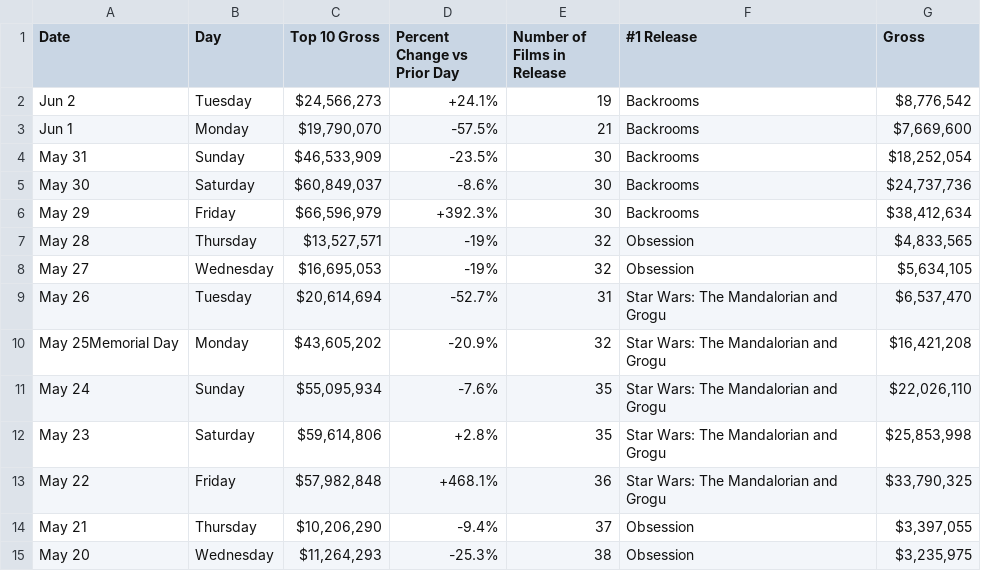
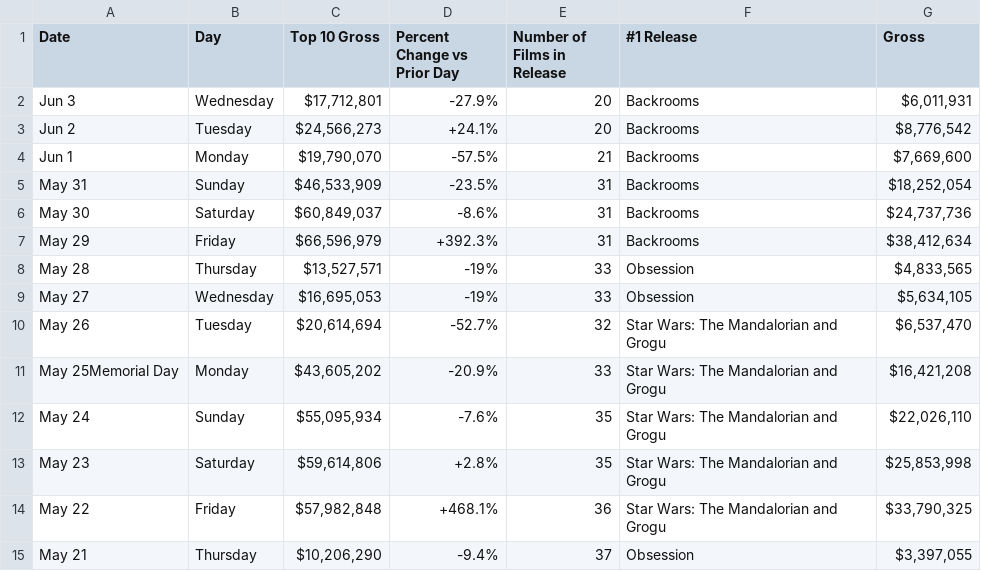
Before and after one commit to kylieklifton/Domestic-US-Box-Office, a CSV file: box-office.csv, drawn as a sheet; only a part is shown; the shorter side is filled out with more unchanged rows.

```diff
--- a/box-office.csv
+++ b/box-office.csv
@@ -1,11 +1,12 @@
 Date,Day,Top 10 Gross,Percent Change vs Prior Day,Number of Films in Release,#1 Release,Gross
-Jun 2,Tuesday,"$24,566,273",+24.1%,19,Backrooms,"$8,776,542"
+Jun 3,Wednesday,"$17,712,801",-27.9%,20,Backrooms,"$6,011,931"
+Jun 2,Tuesday,"$24,566,273",+24.1%,20,Backrooms,"$8,776,542"
 Jun 1,Monday,"$19,790,070",-57.5%,21,Backrooms,"$7,669,600"
-May 31,Sunday,"$46,533,909",-23.5%,30,Backrooms,"$18,252,054"
-May 30,Saturday,"$60,849,037",-8.6%,30,Backrooms,"$24,737,736"
-May 29,Friday,"$66,596,979",+392.3%,30,Backrooms,"$38,412,634"
-May 28,Thursday,"$13,527,571",-19%,32,Obsession,"$4,833,565"
-May 27,Wednesday,"$16,695,053",-19%,32,Obsession,"$5,634,105"
-May 26,Tuesday,"$20,614,694",-52.7%,31,Star Wars: The Mandalorian and Grogu,"$6,537,470"
-May 25Memorial Day,Monday,"$43,605,202",-20.9%,32,Star Wars: The Mandalorian and Grogu,"$16,421,208"
+May 31,Sunday,"$46,533,909",-23.5%,31,Backrooms,"$18,252,054"
+May 30,Saturday,"$60,849,037",-8.6%,31,Backrooms,"$24,737,736"
+May 29,Friday,"$66,596,979",+392.3%,31,Backrooms,"$38,412,634"
+May 28,Thursday,"$13,527,571",-19%,33,Obsession,"$4,833,565"
+May 27,Wednesday,"$16,695,053",-19%,33,Obsession,"$5,634,105"
+May 26,Tuesday,"$20,614,694",-52.7%,32,Star Wars: The Mandalorian and Grogu,"$6,537,470"
+May 25Memorial Day,Monday,"$43,605,202",-20.9%,33,Star Wars: The Mandalorian and Grogu,"$16,421,208"
 May 24,Sunday,"$55,095,934",-7.6%,35,Star Wars: The Mandalorian and Grogu,"$22,026,110"
```
